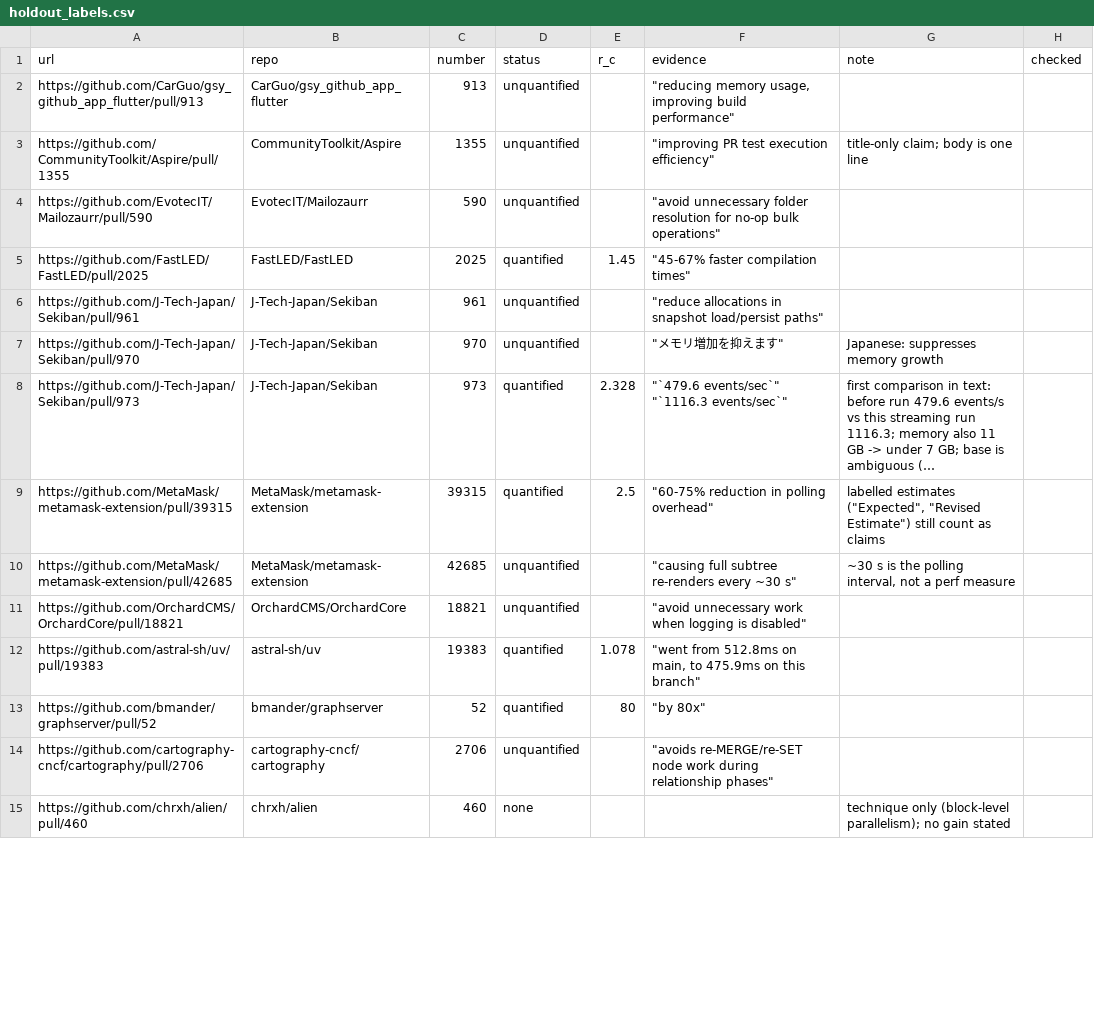
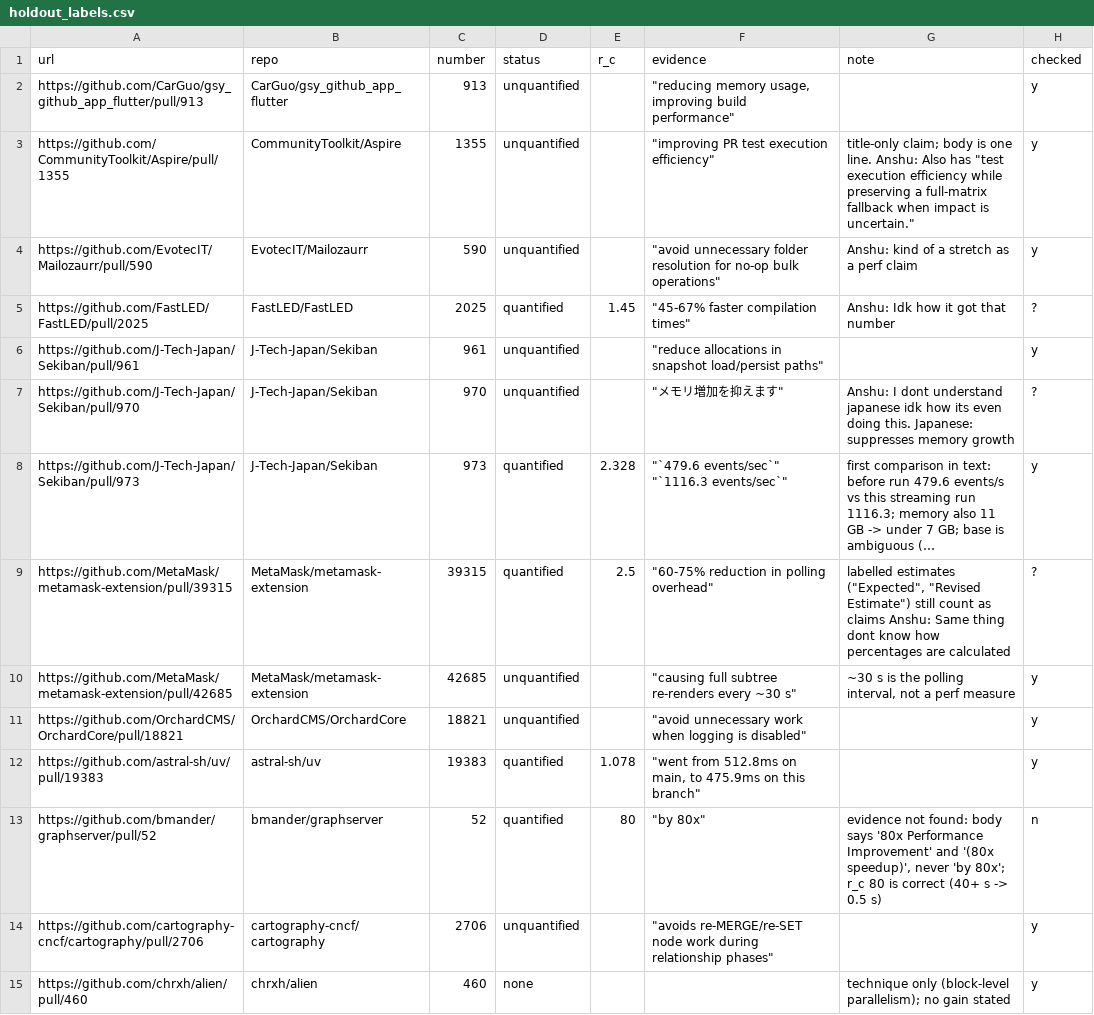
Before and after one commit to Gamingapple0/perfevidence, a CSV file: data/holdout_labels.csv, drawn as a sheet; only a part is shown; long unchanged cells end in …; the diff covers the shown part only; the diff names each change by its address in the sheet, - before the commit and + after, or states it on an @@ line.

Commit message:
added label feedback for new batch

```diff
--- a/data/holdout_labels.csv
+++ b/data/holdout_labels.csv
-H2:H4 (checked): (empty)
+H2:H4 (checked): y
-G3 (note): …is one line
+G3 (note): …is one line. Anshu: Also has "test execution efficiency while preserving a full-matrix fallback when impact is uncertain."
-G4 (note): (empty)
+G4 (note): Anshu: kind of a stretch as a perf claim
-G5 (note): (empty)
+G5 (note): Anshu: Idk how it got that number
-H5 (checked): (empty)
+H5 (checked): ?
-H6 (checked): (empty)
+H6 (checked): y
-G7 (note): Japanese: suppresses…
+G7 (note): Anshu: I dont understand japanese idk how its even doing this. Japanese: suppresses…
-H7 (checked): (empty)
+H7 (checked): ?
-H8 (checked): (empty)
+H8 (checked): y
-G9 (note): …as claims
+G9 (note): …as claims Anshu: Same thing dont know how percentages are calculated
-H9 (checked): (empty)
+H9 (checked): ?
-H10:H12 (checked): (empty)
+H10:H12 (checked): y
-G13 (note): (empty)
+G13 (note): evidence not found: body says '80x Performance Improvement' and '(80x speedup)', never 'by 80x'; r_c 80 is correct (40+ s -> 0.5 s)
-H13 (checked): (empty)
+H13 (checked): n
-H14:H15 (checked): (empty)
+H14:H15 (checked): y
```
Also changed, not shown: 36 edited cells elsewhere in this file.
